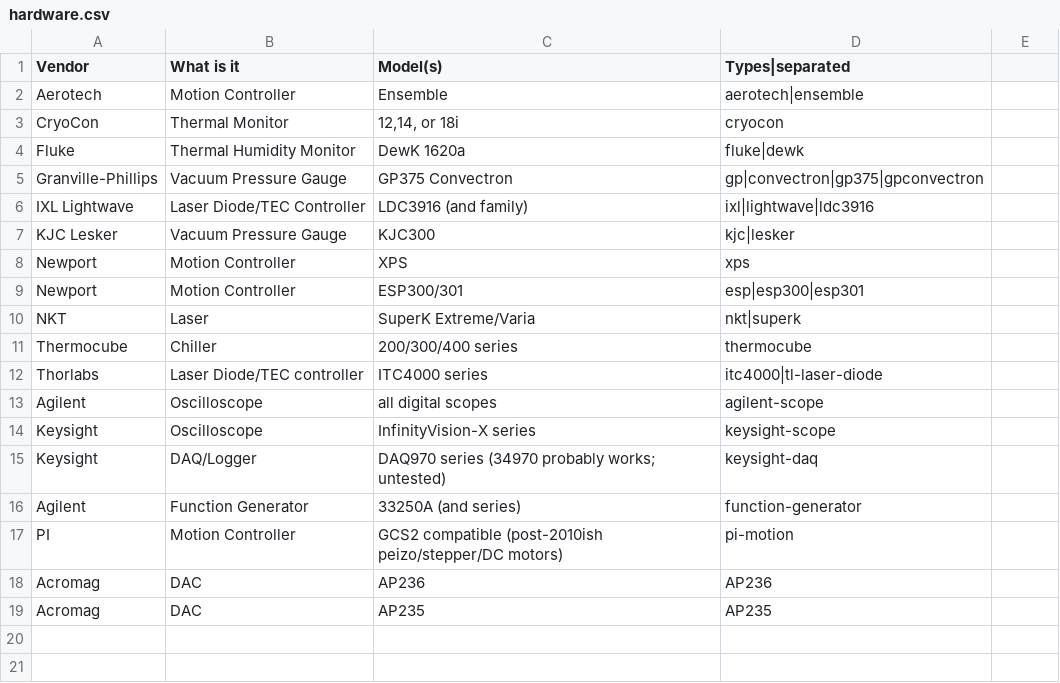
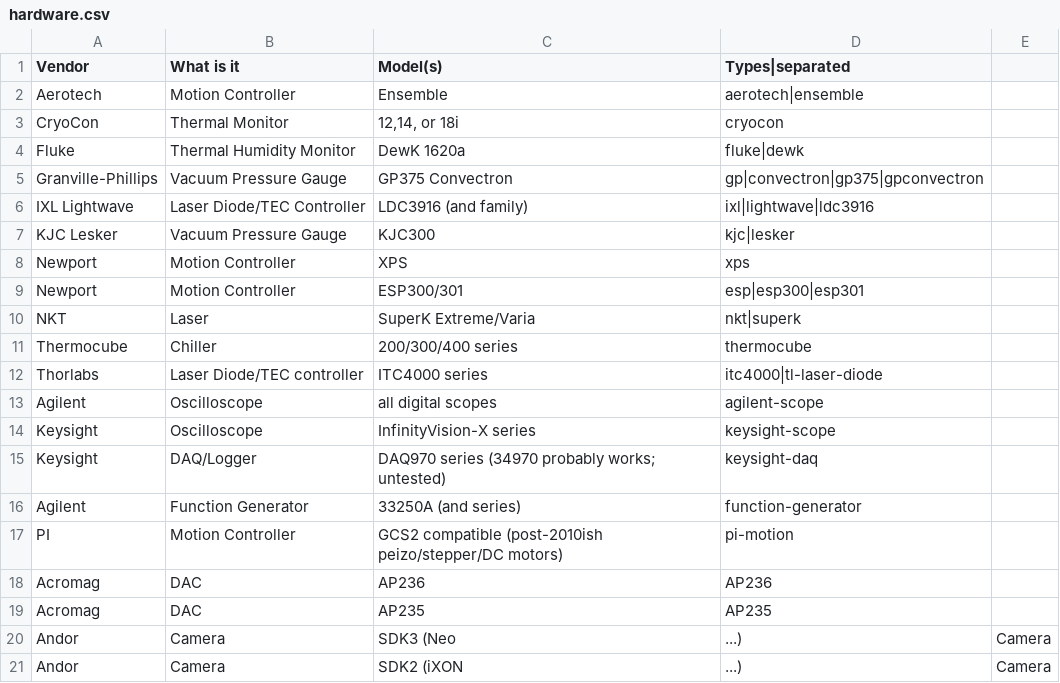
Before and after one commit to nasa-jpl/golaborate, a CSV file: hardware.csv, drawn as a sheet; the diff names each change by its address in the sheet, - before the commit and + after, or states it on an @@ line.

Commit message:
hw: +Andor cameras

```diff
--- a/hardware.csv
+++ b/hardware.csv
+row 20: Andor | Camera | SDK3 (Neo | ...) | Camera
+row 21: Andor | Camera | SDK2 (iXON | ...) | Camera
```
